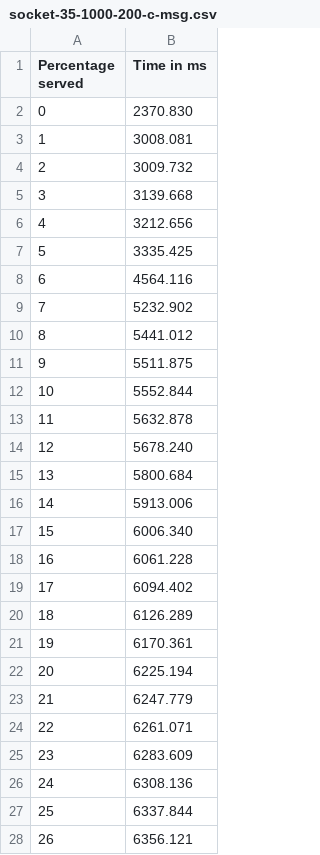
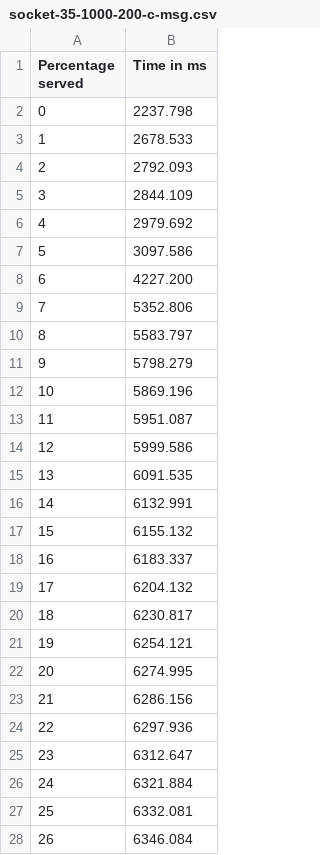
Before and after one commit to bamwang/auto_scaling_for_node, a CSV file: results/0701/socket-35-1000-200-c-msg.csv, drawn as a sheet; only a part is shown; the diff covers the shown part only.

```diff
--- a/results/0701/socket-35-1000-200-c-msg.csv
+++ b/results/0701/socket-35-1000-200-c-msg.csv
@@ -1,28 +1,28 @@
 Percentage served,Time in ms
-0,2370.830
-1,3008.081
-2,3009.732
-3,3139.668
-4,3212.656
-5,3335.425
-6,4564.116
-7,5232.902
-8,5441.012
-9,5511.875
-10,5552.844
-11,5632.878
-12,5678.240
-13,5800.684
-14,5913.006
-15,6006.340
-16,6061.228
-17,6094.402
-18,6126.289
-19,6170.361
-20,6225.194
-21,6247.779
-22,6261.071
-23,6283.609
-24,6308.136
-25,6337.844
-26,6356.121
+0,2237.798
+1,2678.533
+2,2792.093
+3,2844.109
+4,2979.692
+5,3097.586
+6,4227.200
+7,5352.806
+8,5583.797
+9,5798.279
+10,5869.196
+11,5951.087
+12,5999.586
+13,6091.535
+14,6132.991
+15,6155.132
+16,6183.337
+17,6204.132
+18,6230.817
+19,6254.121
+20,6274.995
+21,6286.156
+22,6297.936
+23,6312.647
+24,6321.884
+25,6332.081
+26,6346.084
```
Also changed, not shown: 73 edited cells elsewhere in this file, 1 other file.
